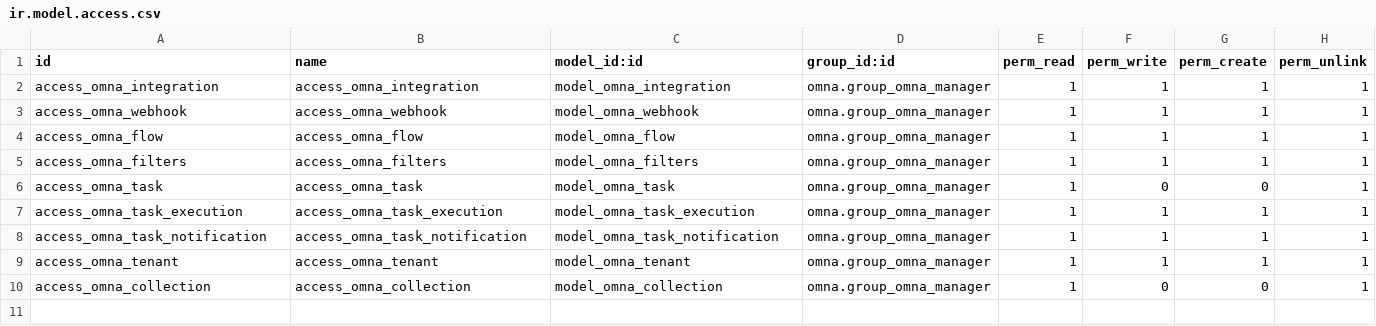
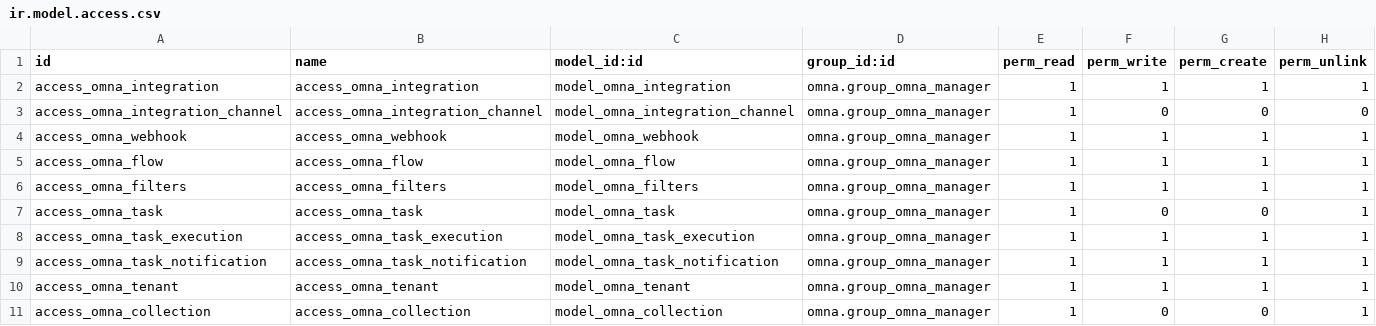
Before and after one commit to r3rcu/develop, a CSV file: omna/security/ir.model.access.csv, drawn as a sheet; the diff names each change by its address in the sheet, - before the commit and + after, or states it on an @@ line.

Commit message:
Adding available integrations

```diff
--- a/omna/security/ir.model.access.csv
+++ b/omna/security/ir.model.access.csv
+row 3: access_omna_integration_channel | access_omna_integration_channel | model_omna_integration_channel | omna.group_omna_manager | 1 | 0 | 0 | 0
```
Also changed, not shown: 13 other files.
